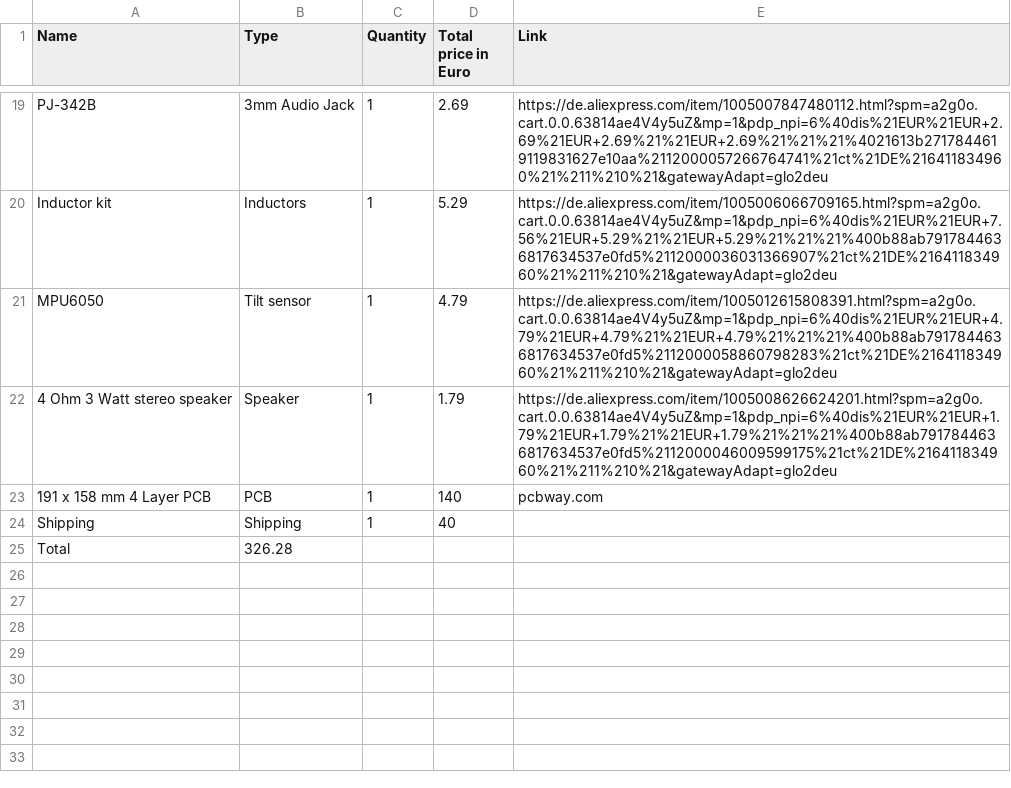
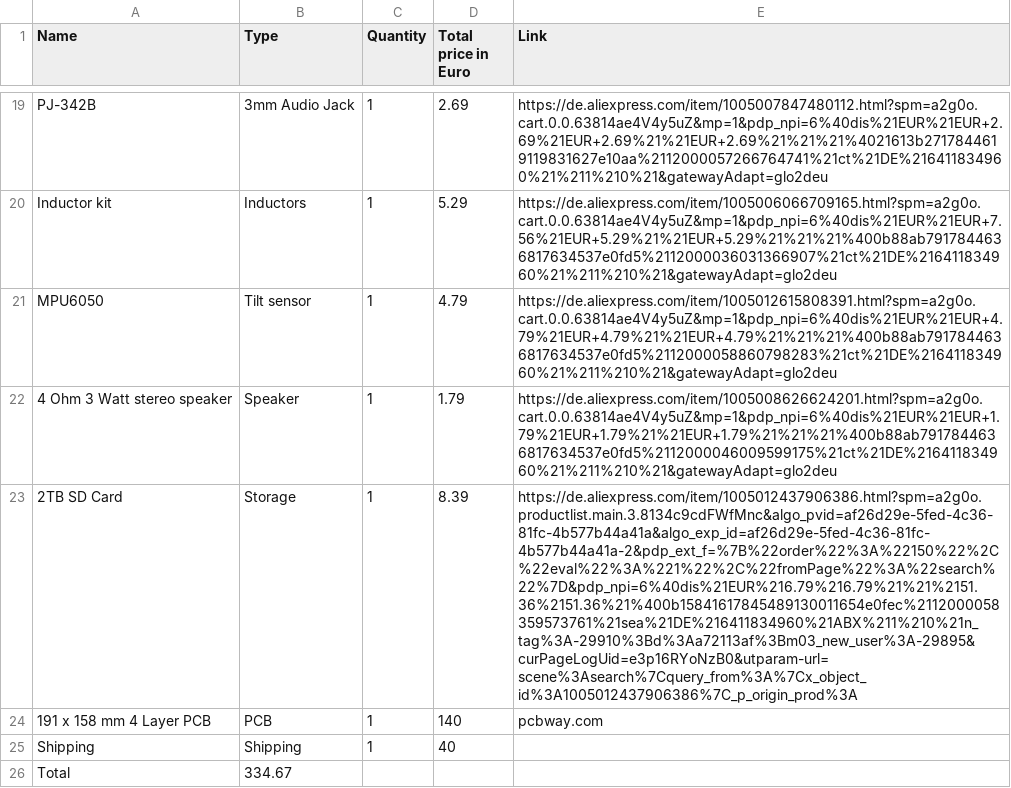
Before and after one commit to mail2adnanyazik-bit/pandapute, a CSV file: BOM.csv, drawn as a sheet; only a part is shown, gaps mark what is left out; addresses are those after the commit; the diff names each change by its address in the sheet, - before the commit and + after, or states it on an @@ line.

```diff
--- a/BOM.csv
+++ b/BOM.csv
+row 23: 2TB SD Card | Storage | 1 | 8.39 | https://de.aliexpress.com/item/1005012437906386.html?spm=a2g0o.productlist.main.3.8134c9cdFWfMnc&algo_pvid=af26d29e-5fed-4c36-81fc-4b577b44a41a&algo_exp_id=af26d29e-5fed-4c36-81fc-4b577b44a41a-2&pdp_ext_f=%7B%22order%22%3A%22150%22%2C%22eval%22%3A%221%22%2C%22fromPage%22%3A%22search%22%7D&pdp_npi=6%40dis%21EUR%216.79%216.79%21%21%2151.36%2151.36%21%400b15841617845489130011654e0fec%2112000058359573761%21sea%21DE%216411834960%21ABX%211%210%21n_tag%3A-29910%3Bd%3Aa72113af%3Bm03_new_user%3A-29895&curPageLogUid=e3p16RYoNzB0&utparam-url=scene%3Asearch%7Cquery_from%3A%7Cx_object_id%3A1005012437906386%7C_p_origin_prod%3A
-B26 (Type): 326.28
+B26 (Type): 334.67
```
Also changed, not shown: 1 other file.
